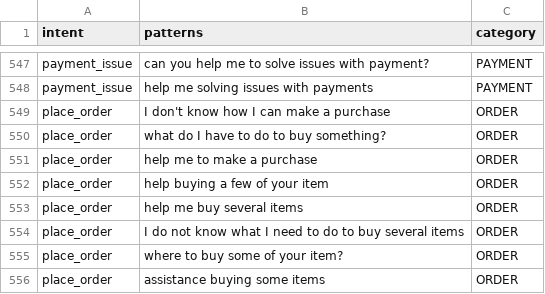
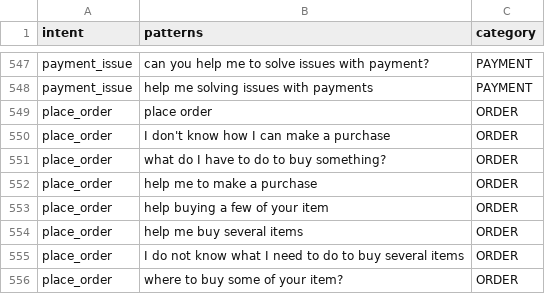
Before and after one commit to lebadac/CustomerBot, a CSV file: training_data.csv, drawn as a sheet; only a part is shown, gaps mark what is left out; the shorter side is filled out with more unchanged rows.

Commit message:
Update data

```diff
--- a/training_data.csv
+++ b/training_data.csv
@@ -548,2 +548,3 @@ payment_issue,can you help me to solve issues with payment?,PAYMENT
 payment_issue,help me solving issues with payments,PAYMENT
+place_order,place order,ORDER
 place_order,I don't know how I can make a purchase,ORDER
```
Also changed, not shown: 3 other files.
